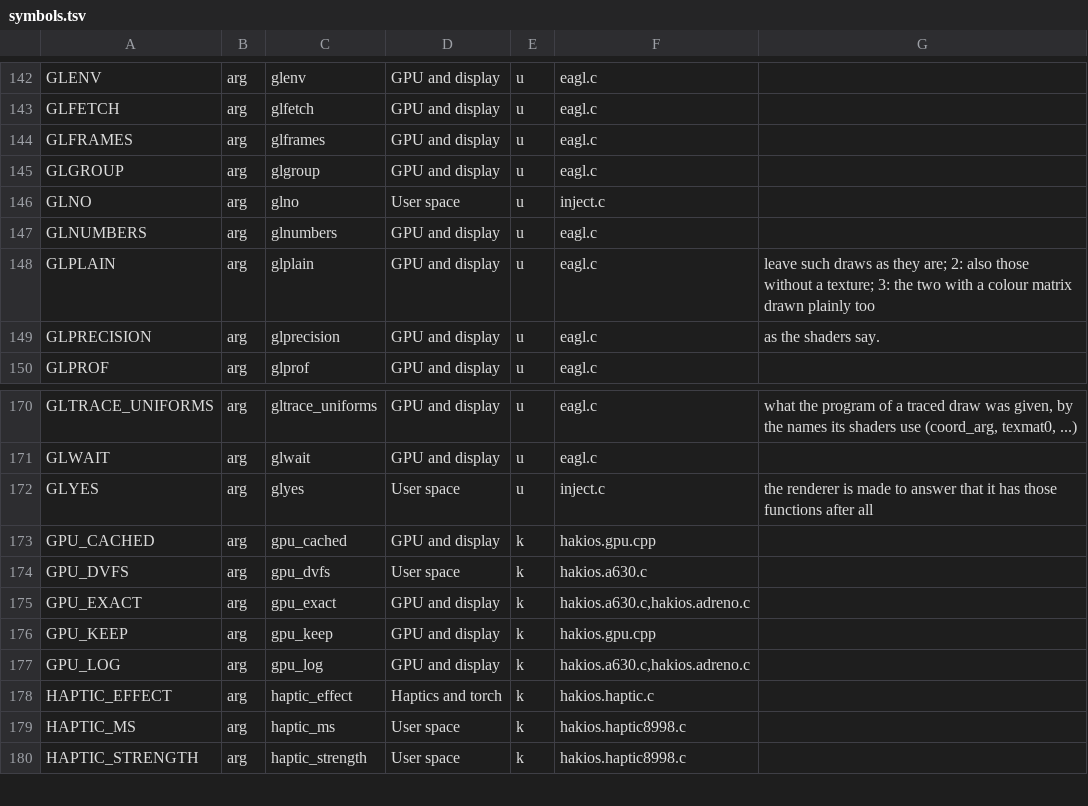
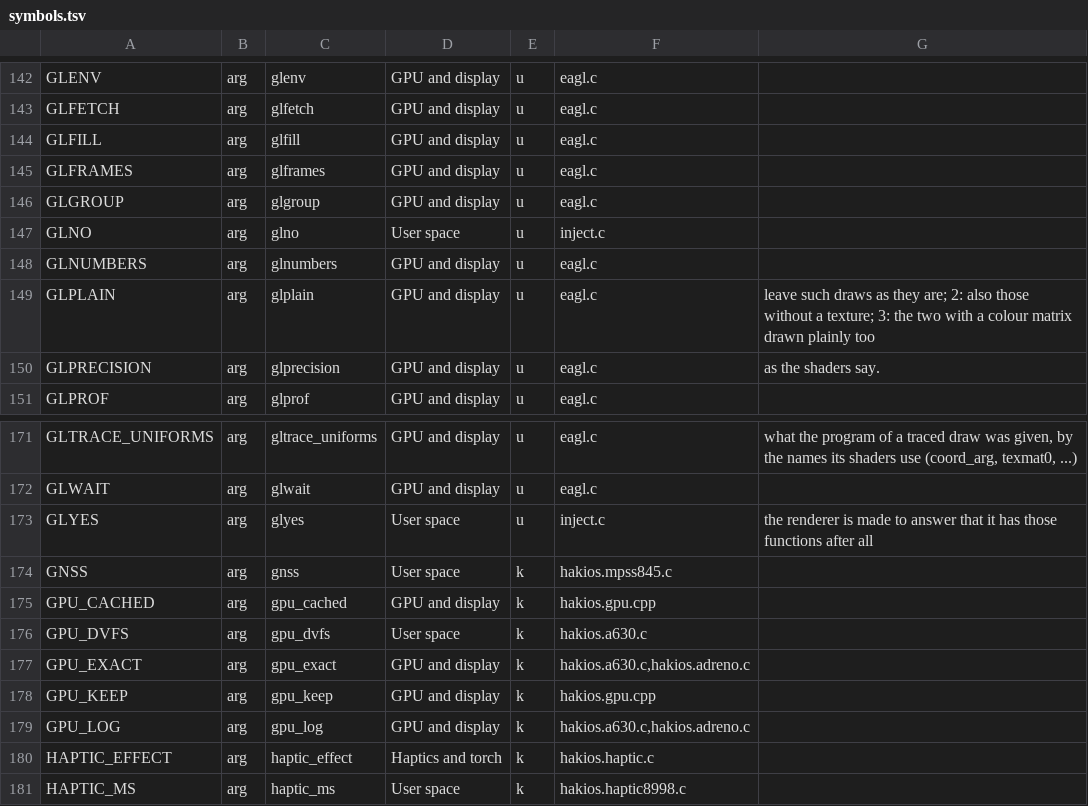
Before and after one commit to kiwiiiii-eth/hakios-xnu-kernel, a TSV file: configs/symbols.tsv, drawn as a sheet; only a part is shown, gaps mark what is left out; the shorter side is filled out with more unchanged rows; the diff names each change by its address in the sheet, - before the commit and + after, or states it on an @@ line.

```diff
--- a/configs/symbols.tsv
+++ b/configs/symbols.tsv
+row 144: GLFILL | arg | glfill | GPU and display | u | eagl.c
+row 174: GNSS | arg | gnss | User space | k | hakios.mpss845.c
```
Also changed, not shown: 11 other files.
